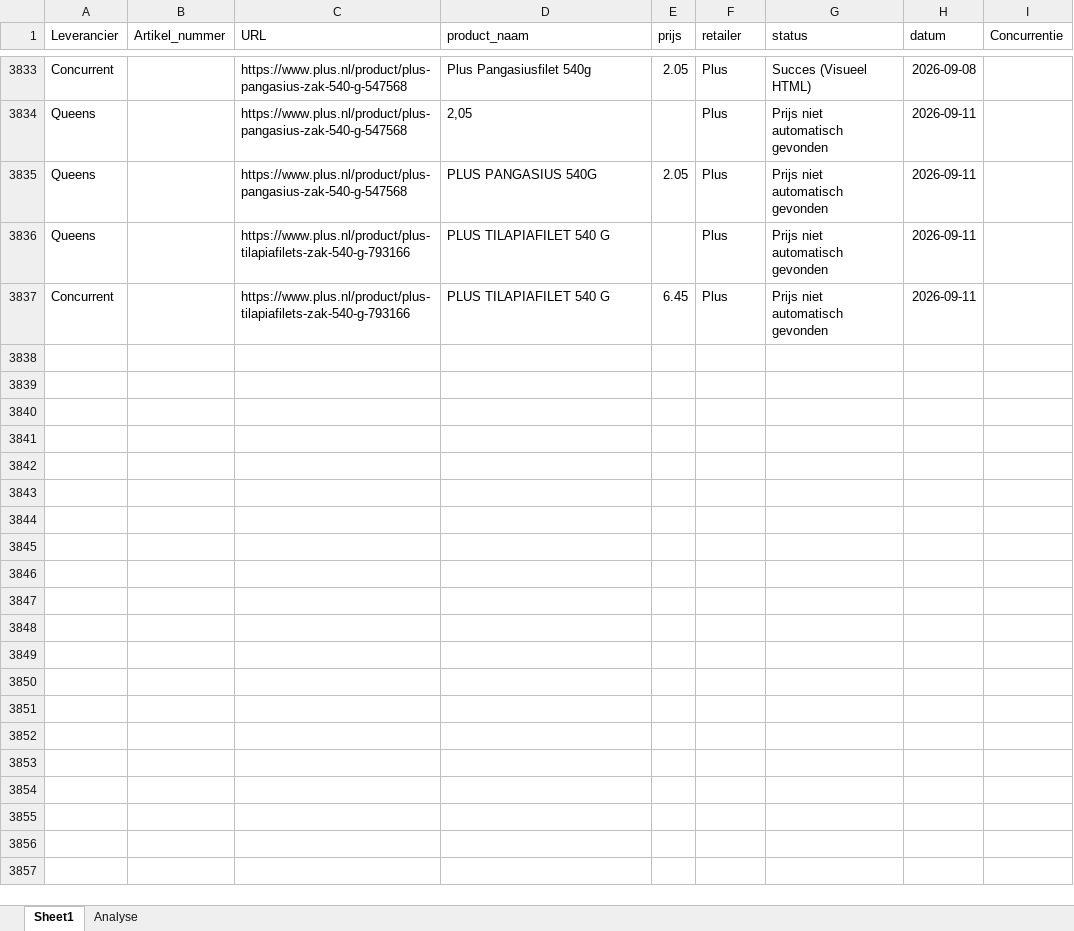
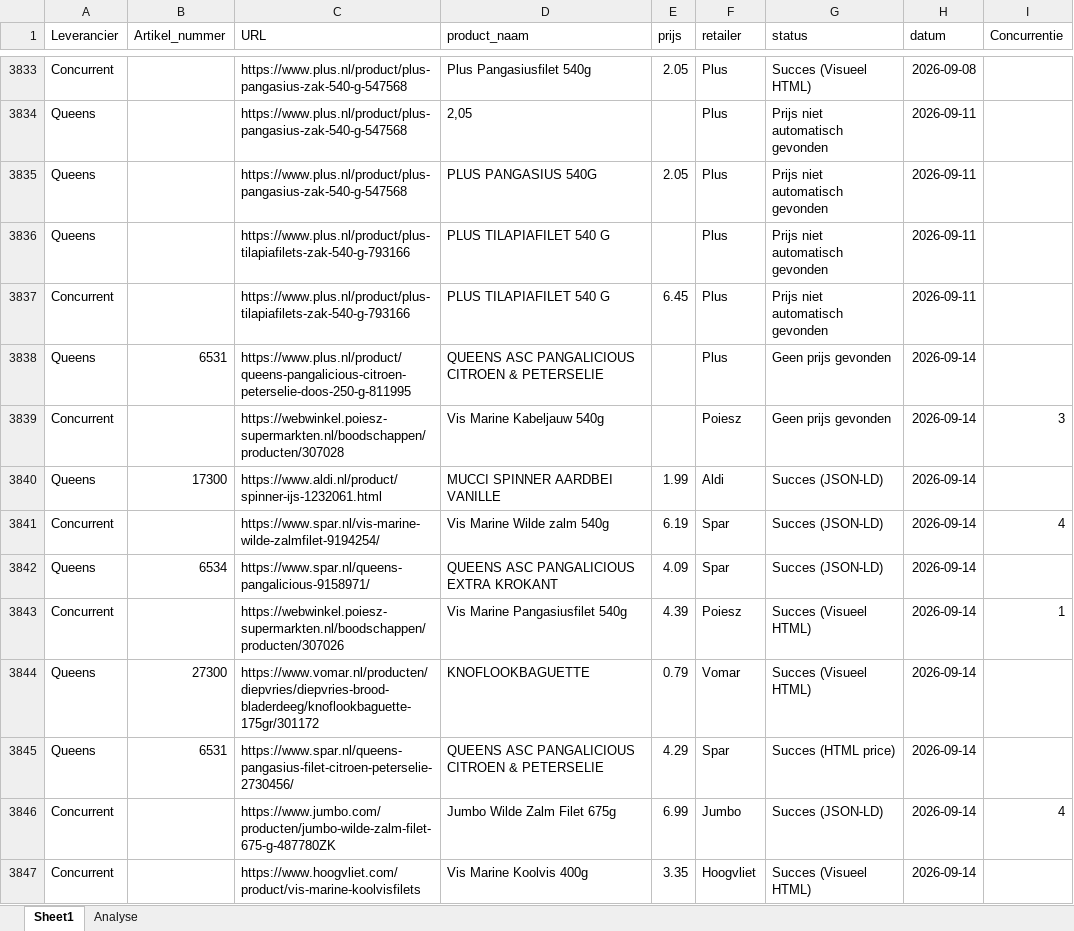
Before and after one commit to gijsbertvandeweg-stack/qp-price-monitor, an Excel workbook: data.xlsx, sheet Sheet1, drawn as a sheet; only a part is shown, gaps mark what is left out; values as stored, in another font and other column widths than the file's, no borders; table styles not drawn; the diff covers the shown part only; the diff names each change by its address in the sheet, - before the commit and + after, or states it on an @@ line.

```diff
--- a/data.xlsx (sheet Sheet1)
+++ b/data.xlsx (sheet Sheet1)
+row 3838: Queens | 6531 | https://www.plus.nl/product/queens-pangalicious-citroen-peterselie-doos-250-g-811995 | QUEENS ASC PANGALICIOUS CITROEN & PETERSELIE |  | Plus | Geen prijs gevonden | 2026-09-14
+row 3839: Concurrent |  | https://webwinkel.poiesz-supermarkten.nl/boodschappen/producten/307028 | Vis Marine Kabeljauw 540g |  | Poiesz | Geen prijs gevonden | 2026-09-14 | 3
+row 3840: Queens | 17300 | https://www.aldi.nl/product/spinner-ijs-1232061.html | MUCCI SPINNER AARDBEI VANILLE | 1.99 | Aldi | Succes (JSON-LD) | 2026-09-14
+row 3841: Concurrent |  | https://www.spar.nl/vis-marine-wilde-zalmfilet-9194254/ | Vis Marine Wilde zalm 540g | 6.19 | Spar | Succes (JSON-LD) | 2026-09-14 | 4
+row 3842: Queens | 6534 | https://www.spar.nl/queens-pangalicious-9158971/ | QUEENS ASC PANGALICIOUS EXTRA KROKANT | 4.09 | Spar | Succes (JSON-LD) | 2026-09-14
+row 3843: Concurrent |  | https://webwinkel.poiesz-supermarkten.nl/boodschappen/producten/307026 | Vis Marine Pangasiusfilet 540g | 4.39 | Poiesz | Succes (Visueel HTML) | 2026-09-14 | 1
+row 3844: Queens | 27300 | https://www.vomar.nl/producten/diepvries/diepvries-brood-bladerdeeg/knoflookbaguette-175gr/301172 | KNOFLOOKBAGUETTE | 0.79 | Vomar | Succes (Visueel HTML) | 2026-09-14
+row 3845: Queens | 6531 | https://www.spar.nl/queens-pangasius-filet-citroen-peterselie-2730456/ | QUEENS ASC PANGALICIOUS CITROEN & PETERSELIE | 4.29 | Spar | Succes (HTML price) | 2026-09-14
+row 3846: Concurrent |  | https://www.jumbo.com/producten/jumbo-wilde-zalm-filet-675-g-487780ZK | Jumbo Wilde Zalm Filet 675g | 6.99 | Jumbo | Succes (JSON-LD) | 2026-09-14 | 4
+row 3847: Concurrent |  | https://www.hoogvliet.com/product/vis-marine-koolvisfilets | Vis Marine Koolvis 400g | 3.35 | Hoogvliet | Succes (Visueel HTML) | 2026-09-14
```
Also changed, not shown: 94 added rows elsewhere in this sheet.
